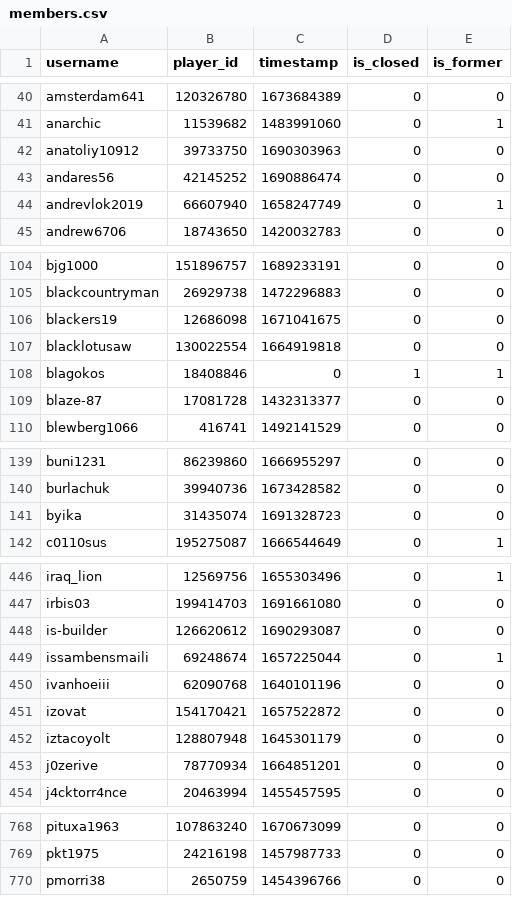
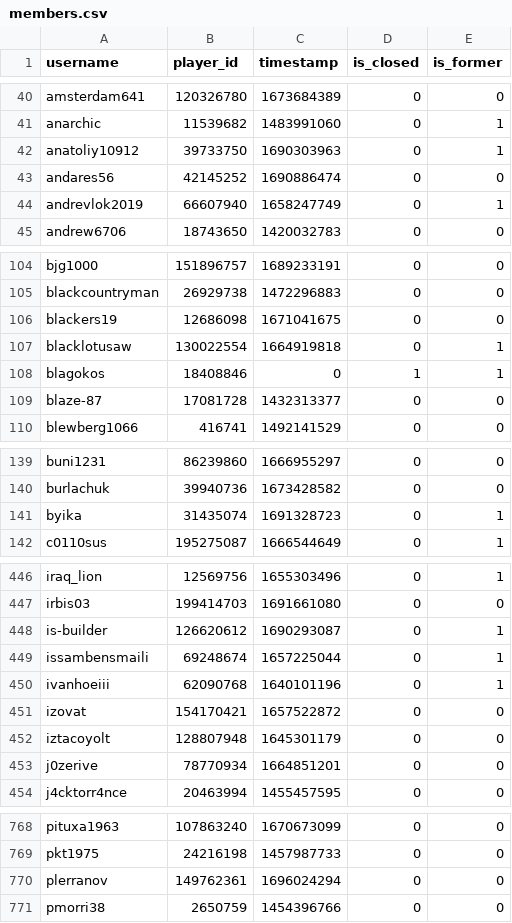
Before and after one commit to Sootopolis/tgbe-tools, a CSV file: members.csv, drawn as a sheet; only a part is shown, gaps mark what is left out; the diff covers the shown part only.

```diff
--- a/members.csv
+++ b/members.csv
@@ -41,3 +41,3 @@ amsterdam641,120326780,1673684389,0,0
 anarchic,11539682,1483991060,0,1
-anatoliy10912,39733750,1690303963,0,0
+anatoliy10912,39733750,1690303963,0,1
 andares56,42145252,1690886474,0,0
@@ -106,3 +106,3 @@ blackcountryman,26929738,1472296883,0,0
 blackers19,12686098,1671041675,0,0
-blacklotusaw,130022554,1664919818,0,0
+blacklotusaw,130022554,1664919818,0,1
 blagokos,18408846,0,1,1
@@ -140,3 +140,3 @@ buni1231,86239860,1666955297,0,0
 burlachuk,39940736,1673428582,0,0
-byika,31435074,1691328723,0,0
+byika,31435074,1691328723,0,1
 c0110sus,195275087,1666544649,0,1
@@ -447,5 +447,5 @@ iraq_lion,12569756,1655303496,0,1
 irbis03,199414703,1691661080,0,0
-is-builder,126620612,1690293087,0,0
+is-builder,126620612,1690293087,0,1
 issambensmaili,69248674,1657225044,0,1
-ivanhoeiii,62090768,1640101196,0,0
+ivanhoeiii,62090768,1640101196,0,1
 izovat,154170421,1657522872,0,0
@@ -769,2 +769,3 @@ pituxa1963,107863240,1670673099,0,0
 pkt1975,24216198,1457987733,0,0
+plerranov,149762361,1696024294,0,0
 pmorri38,2650759,1454396766,0,0
```
Also changed, not shown: 6 edited cells elsewhere in this file, scanned.csv.
